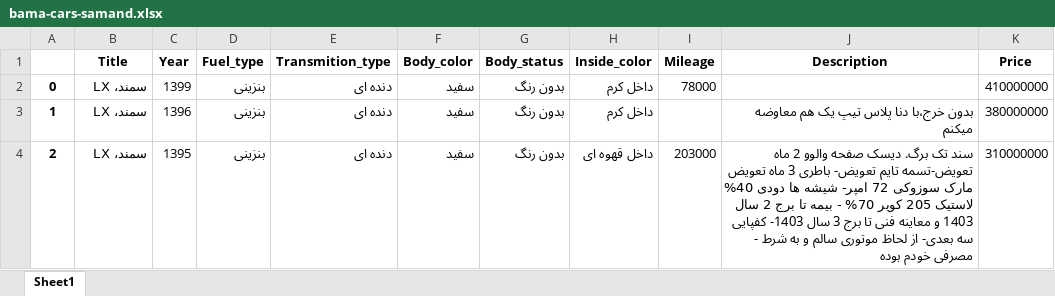
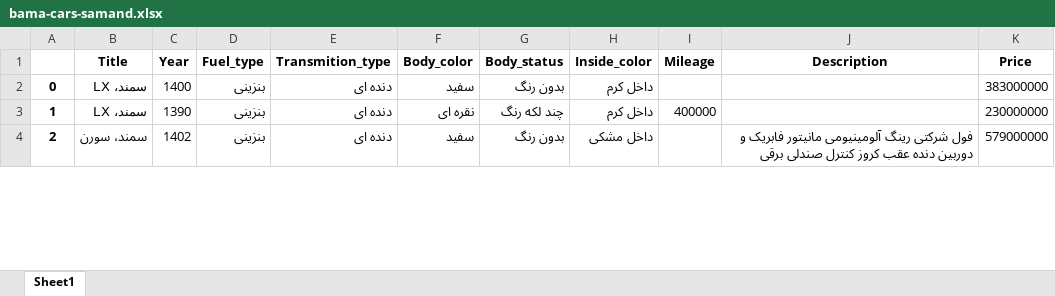
Before and after one commit to alizahedzadeh/Applied-Data-Science-Course-Assignments, an Excel workbook: assignments/Assignment 3 Data Visualization + Web-scraping/bama-cars-samand.xlsx, sheet Sheet1, drawn as a sheet; only a part is shown; values as stored, in another font and other column widths than the file's, no borders; the diff covers the shown part only; the diff names each change by its address in the sheet, - before the commit and + after, or states it on an @@ line.

Commit message:
The final version of web scraping assignment

```diff
--- a/assignments/Assignment 3 Data Visualization + Web-scraping/bama-cars-samand.xlsx (sheet Sheet1)
+++ b/assignments/Assignment 3 Data Visualization + Web-scraping/bama-cars-samand.xlsx (sheet Sheet1)
-C2 (Year): 1399
+C2 (Year): 1400
-I2 (Mileage): 78000
+I2 (Mileage): (empty)
-K2 (Price): 410000000
+K2 (Price): 383000000
-C3 (Year): 1396
+C3 (Year): 1390
-F3 (Body_color): سفید
+F3 (Body_color): نقره ای
-G3 (Body_status): بدون رنگ
+G3 (Body_status): چند لکه رنگ
-I3 (Mileage): (empty)
+I3 (Mileage): 400000
-J3 (Description): بدون خرج،با دنا پلاس تیپ یک هم معاوضه میکنم
+J3 (Description): (empty)
-K3 (Price): 380000000
+K3 (Price): 230000000
-B4 (Title): سمند، LX
+B4 (Title): سمند، سورن
-C4 (Year): 1395
+C4 (Year): 1402
-H4 (Inside_color): داخل قهوه ای
+H4 (Inside_color): داخل مشکی
-I4 (Mileage): 203000
+I4 (Mileage): (empty)
-J4 (Description): سند تک برگ. دیسک صفحه والوو 2 ماه تعویض-تسمه تایم تعویض- باطری 3 ماه تعویض مارک سوزوکی 72 امپر- شیشه ها دودی 40% لاستیک 205 کویر 70% - بیمه تا برج 2 سال 1403 و معاینه فنی تا برج 3 سال 1403- کفپایی سه بعدی- از لحاظ موتوری سالم و به شرط - مصرفی خودم بوده
+J4 (Description): فول شرکتی رینگ آلومینیومی مانیتور فابریک و دوربین دنده عقب کروز کنترل صندلی برقی
-K4 (Price): 310000000
+K4 (Price): 579000000
```
Also changed, not shown: 288 edited cells elsewhere in this sheet, 3 other files.
